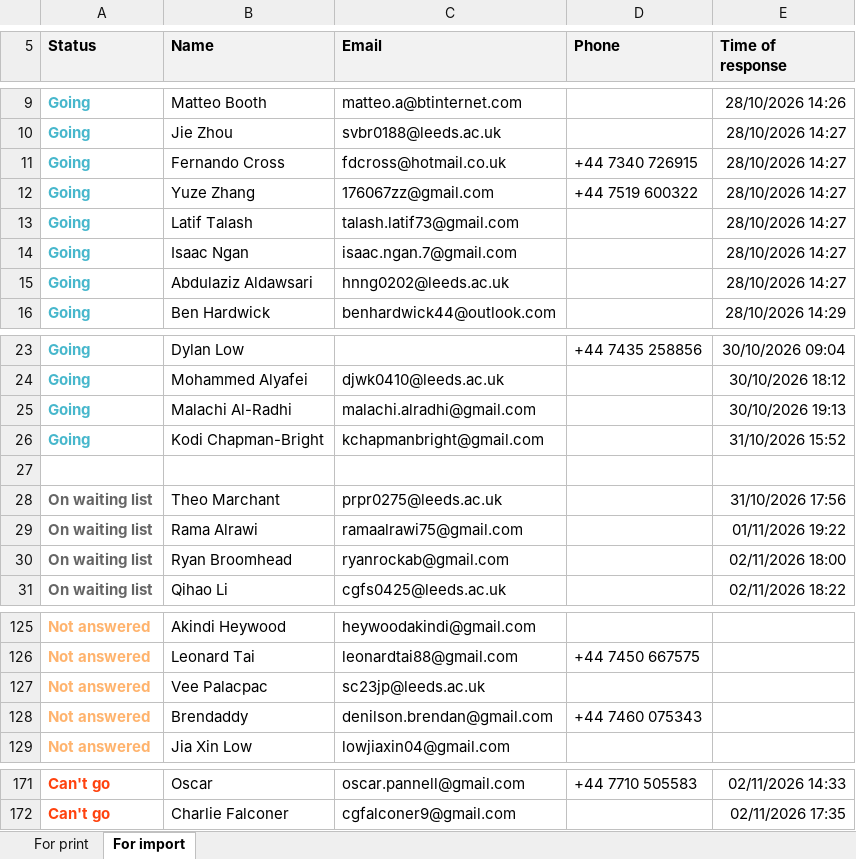
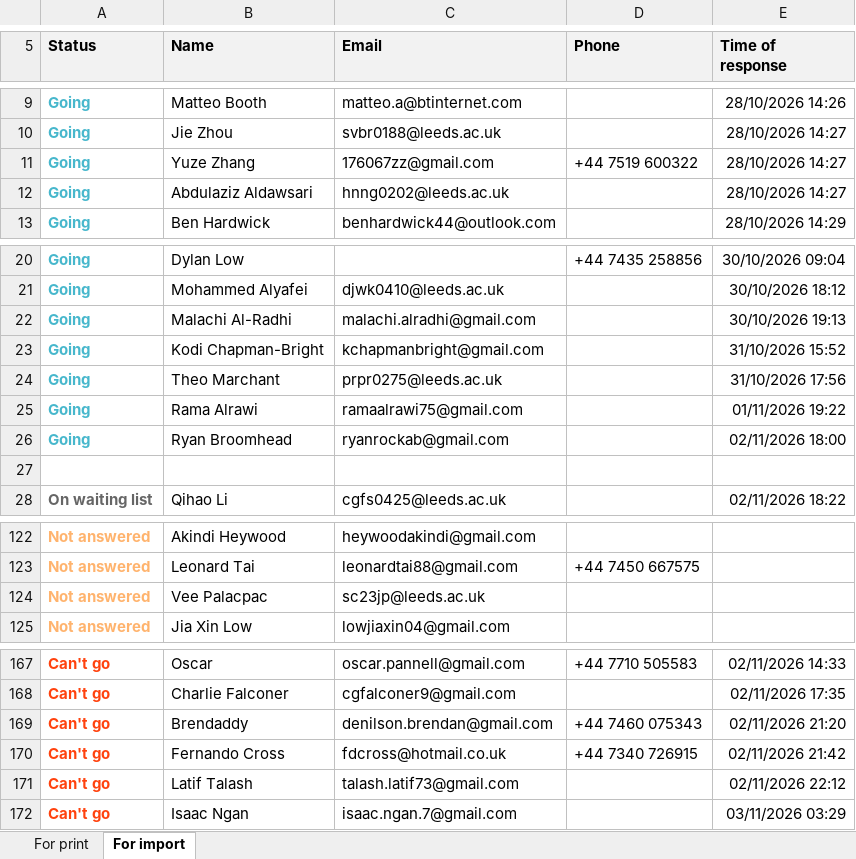
Before and after one commit to bnfalcone4/volleyapp, an Excel workbook: Unranked Tuesday 3rd Nov 7-9pm Gryphon.xlsx, sheet For import, drawn as a sheet; only a part is shown, gaps mark what is left out; values as stored, in another font and other column widths than the file's, no borders; removed rows and columns are numbered as before the commit, all else as after; the diff names each change by its address in the sheet, - before the commit and + after, or states it on an @@ line.

```diff
--- a/Unranked Tuesday 3rd Nov 7-9pm Gryphon.xlsx (sheet For import)
+++ b/Unranked Tuesday 3rd Nov 7-9pm Gryphon.xlsx (sheet For import)
-row 11: Going | Fernando Cross | fdcross@hotmail.co.uk | +44 7340 726915 | 28/10/2026 14:27
-row 13: Going | Latif Talash | talash.latif73@gmail.com |  | 28/10/2026 14:27
-row 14: Going | Isaac Ngan | isaac.ngan.7@gmail.com |  | 28/10/2026 14:27
+row 24: Going | Theo Marchant | prpr0275@leeds.ac.uk |  | 31/10/2026 17:56
+row 25: Going | Rama Alrawi | ramaalrawi75@gmail.com |  | 01/11/2026 19:22
+row 26: Going | Ryan Broomhead | ryanrockab@gmail.com |  | 02/11/2026 18:00
-row 28: On waiting list | Theo Marchant | prpr0275@leeds.ac.uk |  | 31/10/2026 17:56
-row 29: On waiting list | Rama Alrawi | ramaalrawi75@gmail.com |  | 01/11/2026 19:22
-row 30: On waiting list | Ryan Broomhead | ryanrockab@gmail.com |  | 02/11/2026 18:00
-row 128: Not answered | Brendaddy | denilson.brendan@gmail.com | +44 7460 075343
+row 169: Can't go | Brendaddy | denilson.brendan@gmail.com | +44 7460 075343 | 02/11/2026 21:20
+row 170: Can't go | Fernando Cross | fdcross@hotmail.co.uk | +44 7340 726915 | 02/11/2026 21:42
+row 171: Can't go | Latif Talash | talash.latif73@gmail.com |  | 02/11/2026 22:12
+row 172: Can't go | Isaac Ngan | isaac.ngan.7@gmail.com |  | 03/11/2026 03:29
```
Also changed, not shown: sheet For print, 3 other files.
